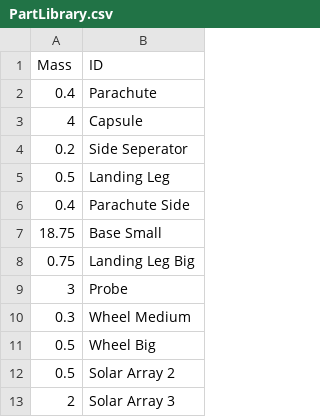
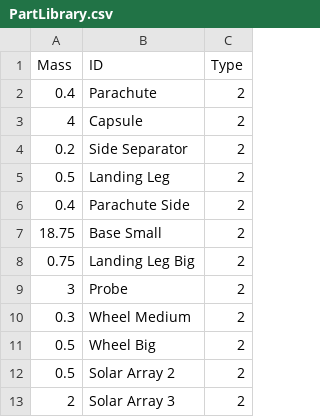
Before and after one commit to Zeeray03/dV_Calc_SFS, a CSV file: PartLibrary.csv, drawn as a sheet; the diff names each change by its address in the sheet, - before the commit and + after, or states it on an @@ line.

```diff
--- a/PartLibrary.csv
+++ b/PartLibrary.csv
+column C (Type), rows 2-13: all 2
-B4 (ID): Side Seperator
+B4 (ID): Side Separator
```
Also changed, not shown: 7 other files.
